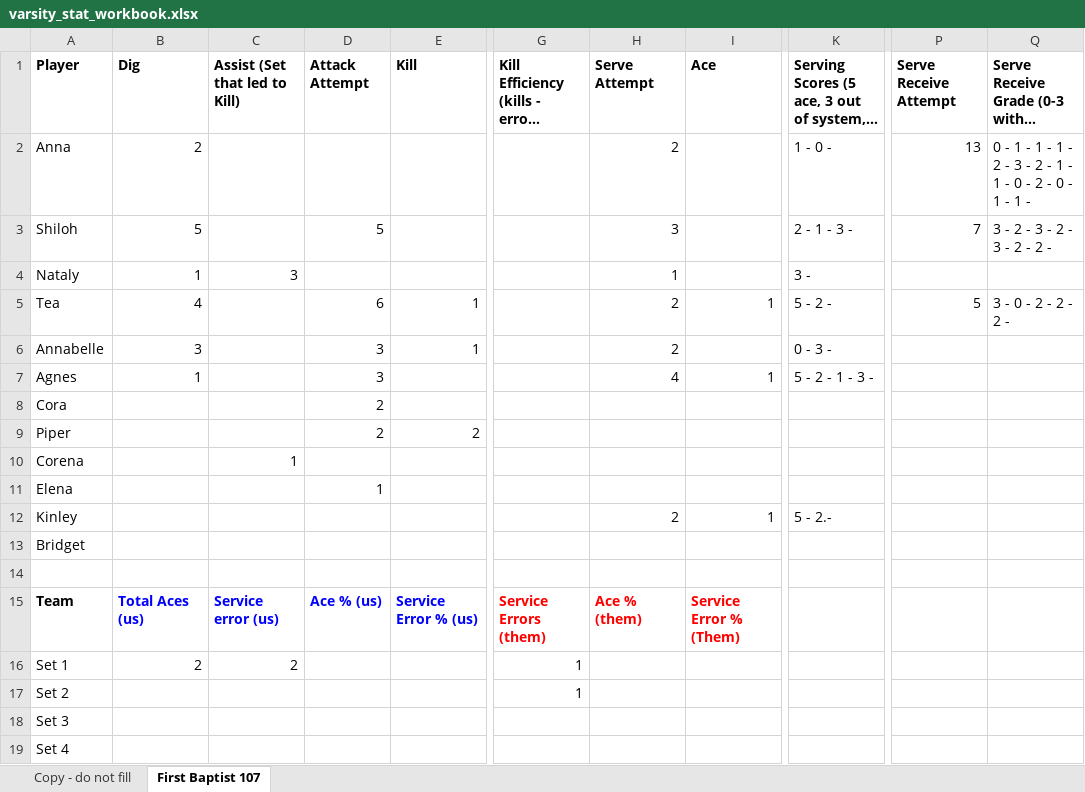
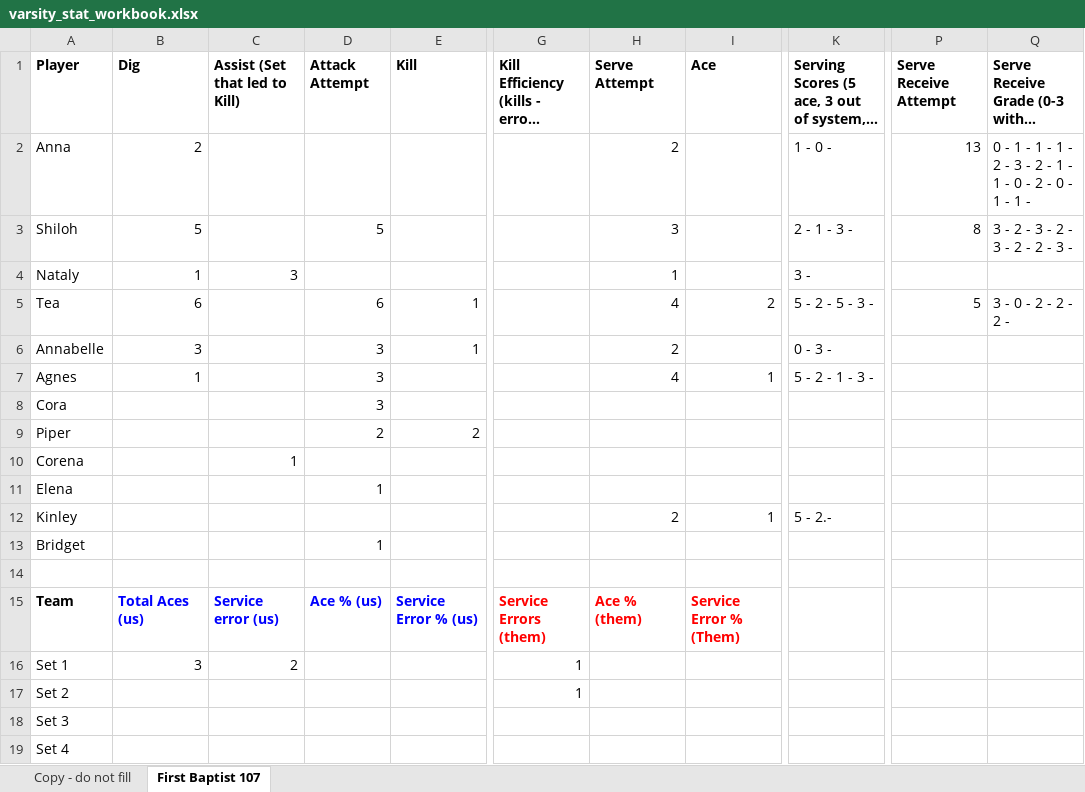
Before and after one commit to clancyred/defenders-volleyball, an Excel workbook: source/varsity_stat_workbook.xlsx, sheet First Baptist 107, drawn as a sheet; only a part is shown, gaps mark what is left out; long unchanged cells end in …; values as stored, in another font and other column widths than the file's, no borders; charts and pictures not drawn; the diff names each change by its address in the sheet, - before the commit and + after, or states it on an @@ line.

Commit message:
Update stat workbook from Google Sheet

```diff
--- a/source/varsity_stat_workbook.xlsx (sheet First Baptist 107)
+++ b/source/varsity_stat_workbook.xlsx (sheet First Baptist 107)
-P3 (Serve Receive Attempt): 7
+P3 (Serve Receive Attempt): 8
-Q3: 3 - 2 - 3 - 2 - 3 - 2 - 2 -
+Q3: 3 - 2 - 3 - 2 - 3 - 2 - 2 - 3 -
-B5 (Dig): 4
+B5 (Dig): 6
-H5 (Serve Attempt): 2
+H5 (Serve Attempt): 4
-I5 (Ace): 1
+I5 (Ace): 2
-K5: 5 - 2 -
+K5: 5 - 2 - 5 - 3 -
-D8 (Attack Attempt): 2
+D8 (Attack Attempt): 3
-D13 (Attack Attempt): (empty)
+D13 (Attack Attempt): 1
-B16 (Dig): 2
+B16 (Dig): 3
```
